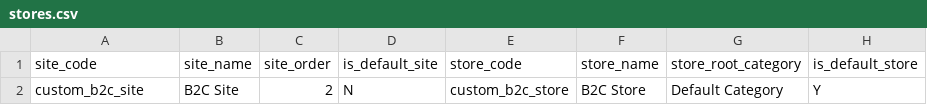
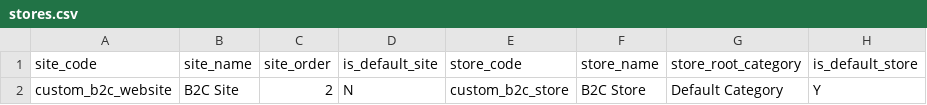
Before and after one commit to skukla/chef-vm-builder, a CSV file: reference/data-packs/starter-packs/custom-b2c-website/data/stores.csv, drawn as a sheet; only a part is shown; the diff names each change by its address in the sheet, - before the commit and + after, or states it on an @@ line.

```diff
--- a/reference/data-packs/starter-packs/custom-b2c-website/data/stores.csv
+++ b/reference/data-packs/starter-packs/custom-b2c-website/data/stores.csv
-A2 (site_code): custom_b2c_site
+A2 (site_code): custom_b2c_website
```
Also changed, not shown: reference/data-packs/starter-packs/custom-b2b-website/data/stores.csv, 7 other files.
